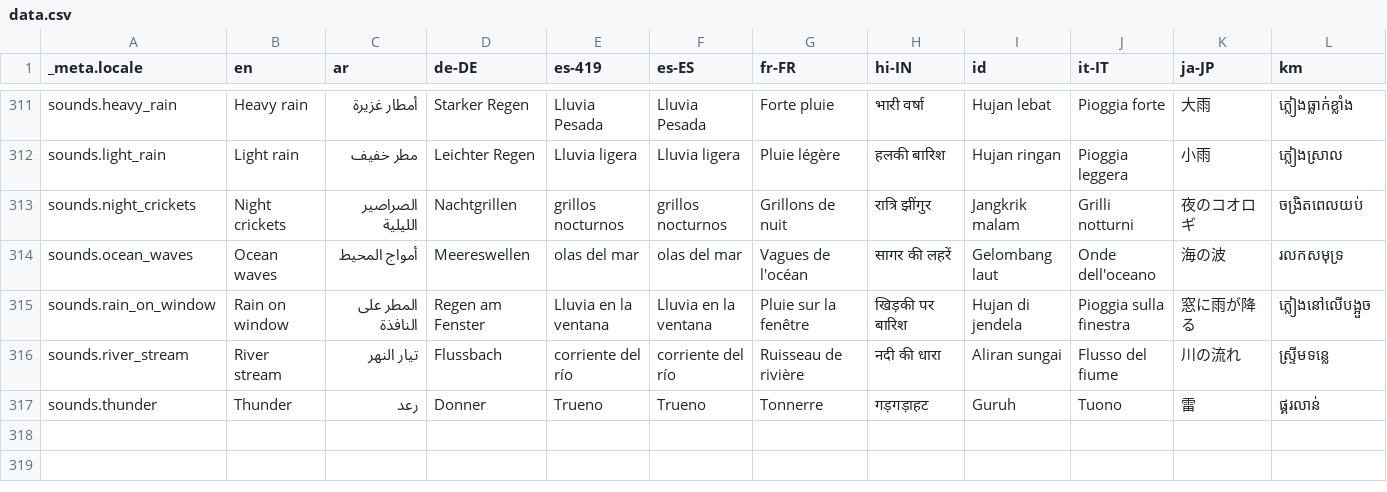
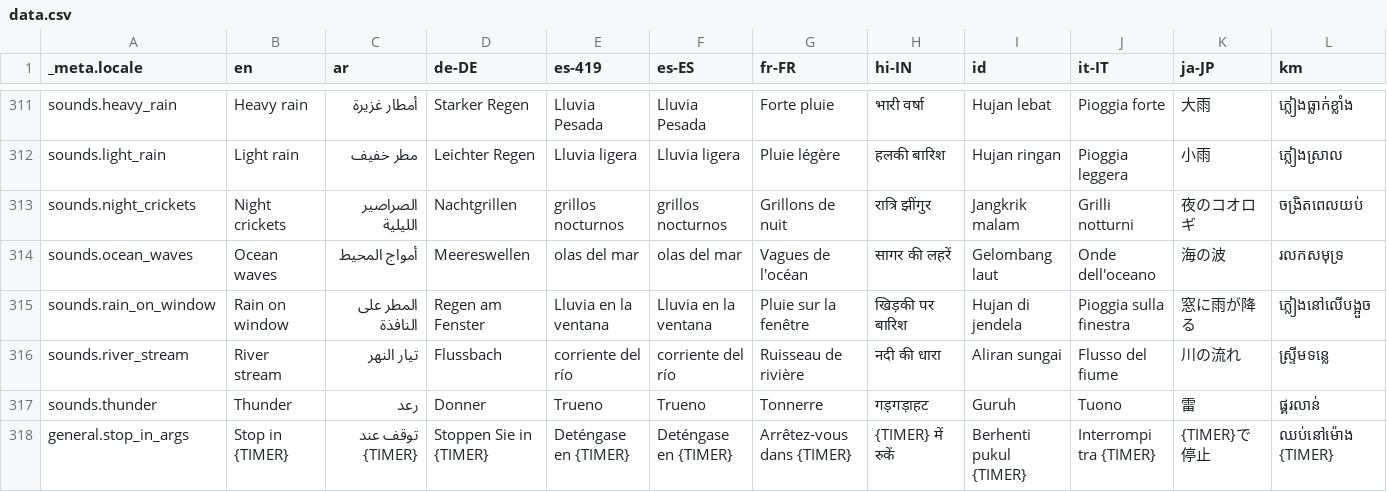
Before and after one commit to theachoem/storypad, a CSV file: bin/localization/data.csv, drawn as a sheet; only a part is shown, gaps mark what is left out; rows hold the shown columns only; the diff names each change by its address in the sheet, - before the commit and + after, or states it on an @@ line.

```diff
--- a/bin/localization/data.csv
+++ b/bin/localization/data.csv
+row 318: general.stop_in_args | Stop in {TIMER} | توقف عند {TIMER} | Stoppen Sie in {TIMER} | Deténgase en {TIMER} | Deténgase en {TIMER} | Arrêtez-vous dans {TIMER} | {TIMER} में रुकें | Berhenti pukul {TIMER} | Interrompi tra {TIMER} | {TIMER}で停止 | ឈប់នៅម៉ោង {TIMER}
```
Also changed, not shown: 39 other files.
